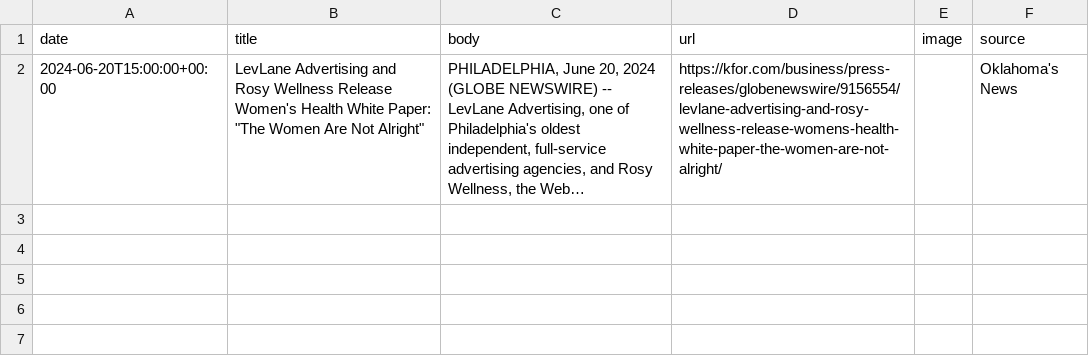
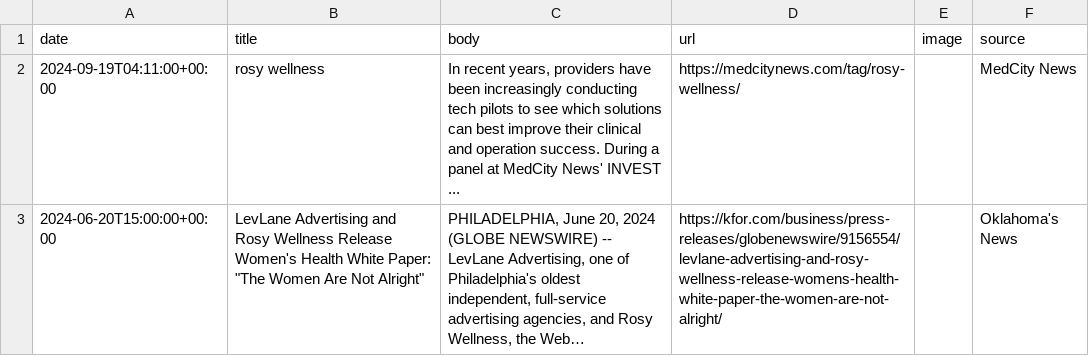
Before and after one commit to lloydchang/zzz-company-news, a CSV file: news-Rosy Wellness.csv, drawn as a sheet; long unchanged cells end in …; the diff names each change by its address in the sheet, - before the commit and + after, or states it on an @@ line.

```diff
--- a/news-Rosy Wellness.csv
+++ b/news-Rosy Wellness.csv
+row 2: 2024-09-19T04:11:00+00:00 | rosy wellness | In recent years, providers have been increasingly conducting tech pilots to see which solutions can best improve their clinical and operation success. During a panel at MedCity News' INVEST ... | https://medcitynews.com/tag/rosy-wellness/ |  | MedCity News
```
Also changed, not shown: aggregated-news.csv, news-Atlantic Sea Farms.csv, 10 other files.
